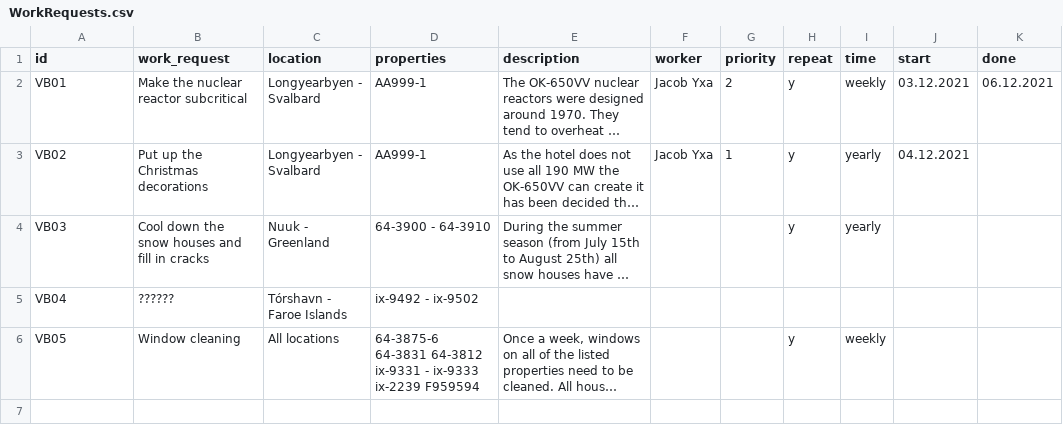
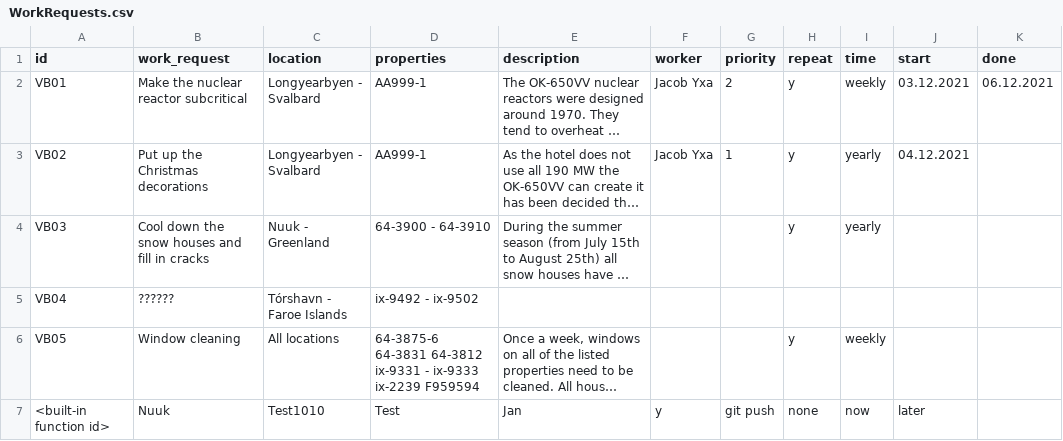
Before and after one commit to boathungry/NaN_air_H39, a CSV file: NaNair39/csv_files/WorkRequests.csv, drawn as a sheet; long unchanged cells end in …; the diff names each change by its address in the sheet, - before the commit and + after, or states it on an @@ line.

```diff
--- a/NaNair39/csv_files/WorkRequests.csv
+++ b/NaNair39/csv_files/WorkRequests.csv
+row 7: <built-in function id> | Nuuk | Test1010 | Test | Jan | y | git push | none | now | later
```
Also changed, not shown: 1 other file.
